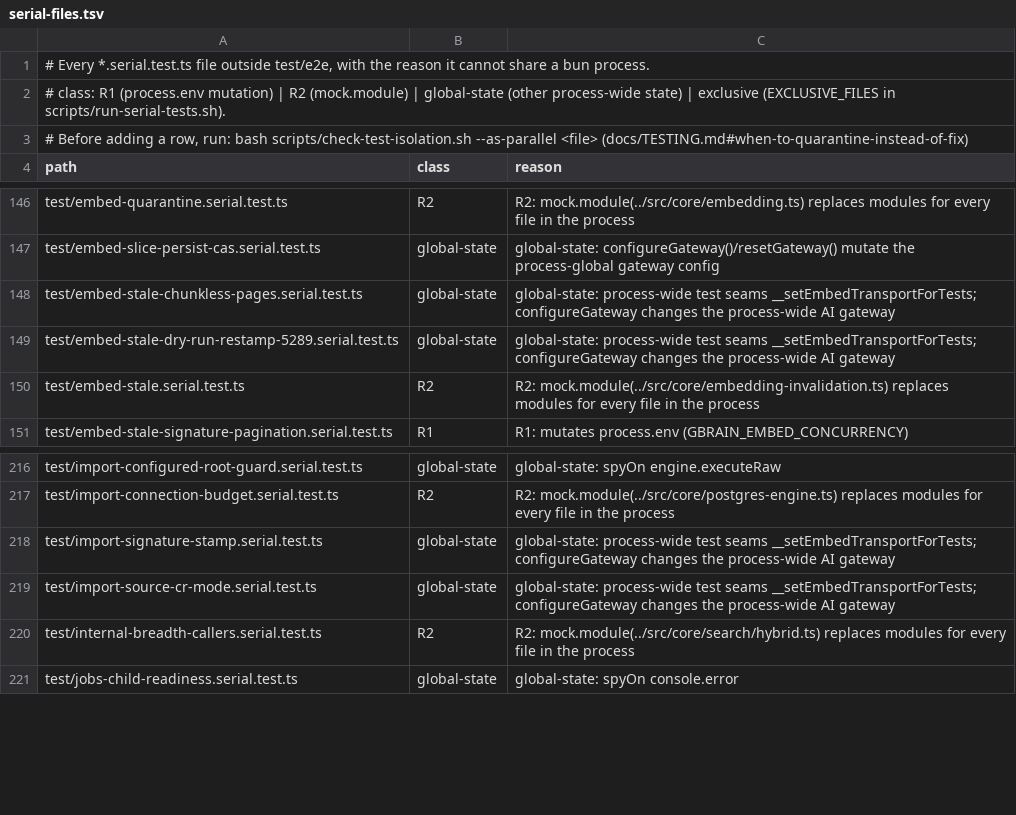
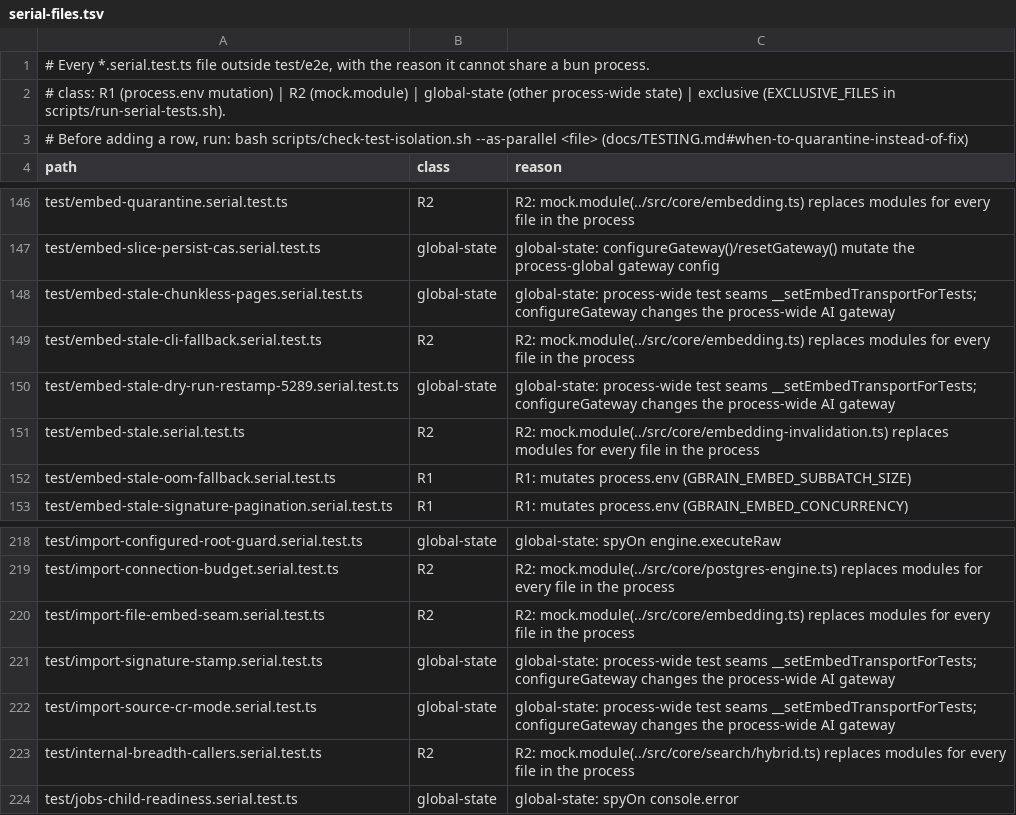
Before and after one commit to xasxcy/gbrain, a TSV file: scripts/serial-files.tsv, drawn as a sheet; only a part is shown, gaps mark what is left out; the diff names each change by its address in the sheet, - before the commit and + after, or states it on an @@ line.

```diff
--- a/scripts/serial-files.tsv
+++ b/scripts/serial-files.tsv
+row 149: test/embed-stale-cli-fallback.serial.test.ts | R2 | R2: mock.module(../src/core/embedding.ts) replaces modules for every file in the process
+row 152: test/embed-stale-oom-fallback.serial.test.ts | R1 | R1: mutates process.env (GBRAIN_EMBED_SUBBATCH_SIZE)
+row 220: test/import-file-embed-seam.serial.test.ts | R2 | R2: mock.module(../src/core/embedding.ts) replaces modules for every file in the process
```
Also changed, not shown: scripts/function-size-baseline.tsv, scripts/module-size-limits.tsv, 9 other files.
